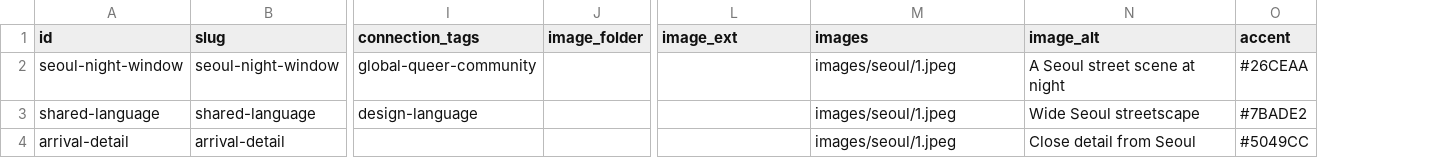
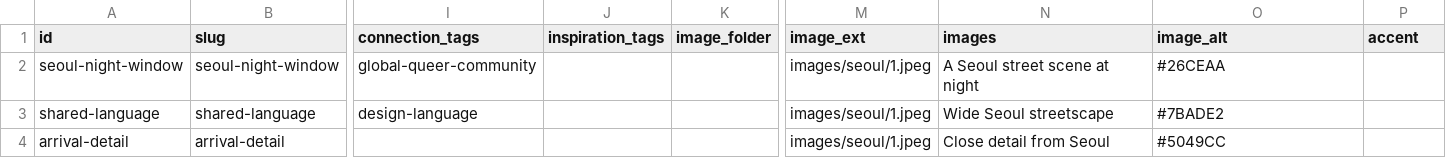
Before and after one commit to nick-huber26/nickinthe.world, a CSV file: data/stories.csv, drawn as a sheet; only a part is shown, gaps mark what is left out; addresses are those after the commit; the diff names each change by its address in the sheet, - before the commit and + after, or states it on an @@ line.

```diff
--- a/data/stories.csv
+++ b/data/stories.csv
+column J (inspiration_tags), empty
-M2:M4 (image_ext): (empty)
+M2:M4 (image_ext): images/seoul/1.jpeg
-N2 (images): images/seoul/1.jpeg
+N2 (images): A Seoul street scene at night
-O2 (image_alt): A Seoul street scene at night
+O2 (image_alt): #26CEAA
-P2 (accent): #26CEAA
+P2 (accent): (empty)
-N3 (images): images/seoul/1.jpeg
+N3 (images): Wide Seoul streetscape
-O3 (image_alt): Wide Seoul streetscape
+O3 (image_alt): #7BADE2
-P3 (accent): #7BADE2
+P3 (accent): (empty)
-N4 (images): images/seoul/1.jpeg
+N4 (images): Close detail from Seoul
-O4 (image_alt): Close detail from Seoul
+O4 (image_alt): #5049CC
-P4 (accent): #5049CC
+P4 (accent): (empty)
```
Also changed, not shown: data/cities.csv, data/connections.csv, 2 other files.
